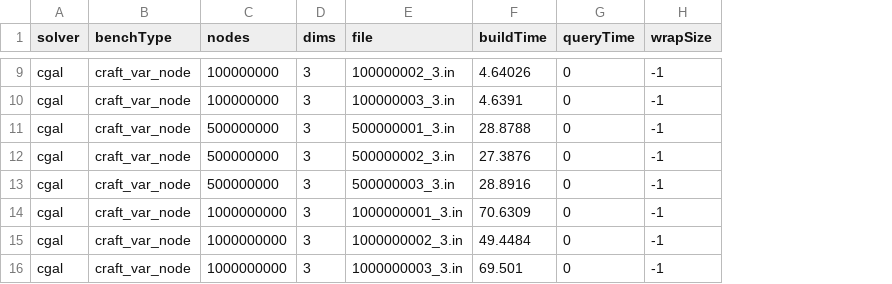
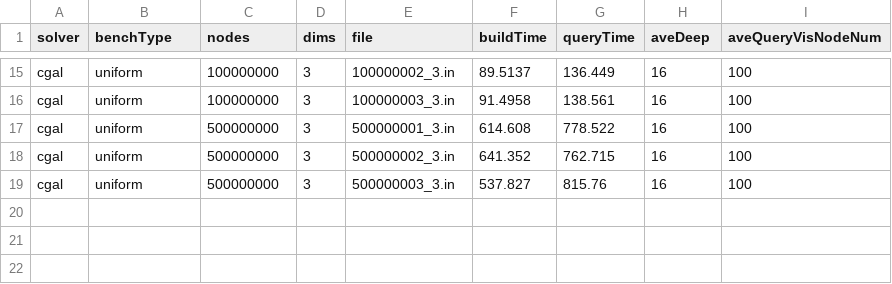
Before and after one commit to ucrparlay/Pkd-tree, a CSV file: script/data/cgal.csv, drawn as a sheet; only a part is shown, gaps mark what is left out; removed rows and columns are numbered as before the commit, all else as after; the diff covers the shown part only; the diff names each change by its address in the sheet, - before the commit and + after, or states it on an @@ line.

```diff
--- a/script/data/cgal.csv
+++ b/script/data/cgal.csv
+column I (aveQueryVisNodeNum), rows 15-19: all 100
-H1: wrapSize
+H1: aveDeep
-B15:B19 (benchType): craft_var_node
+B15:B19 (benchType): uniform
-F15 (buildTime): 4.64026
+F15 (buildTime): 89.5137
-G15 (queryTime): 0
+G15 (queryTime): 136.449
-H15:H19 (aveDeep): -1
+H15:H19 (aveDeep): 16
-F16 (buildTime): 4.6391
+F16 (buildTime): 91.4958
-G16 (queryTime): 0
+G16 (queryTime): 138.561
-F17 (buildTime): 28.8788
+F17 (buildTime): 614.608
-G17 (queryTime): 0
+G17 (queryTime): 778.522
-F18 (buildTime): 27.3876
+F18 (buildTime): 641.352
-G18 (queryTime): 0
+G18 (queryTime): 762.715
-F19 (buildTime): 28.8916
+F19 (buildTime): 537.827
-G19 (queryTime): 0
+G19 (queryTime): 815.76
-row 14: cgal | craft_var_node | 1000000000 | 3 | 1000000001_3.in | 70.6309 | 0 | -1
-row 15: cgal | craft_var_node | 1000000000 | 3 | 1000000002_3.in | 49.4484 | 0 | -1
-row 16: cgal | craft_var_node | 1000000000 | 3 | 1000000003_3.in | 69.501 | 0 | -1
```
Also changed, not shown: 6 added rows and 31 edited cells elsewhere in this file, 59 other files.
